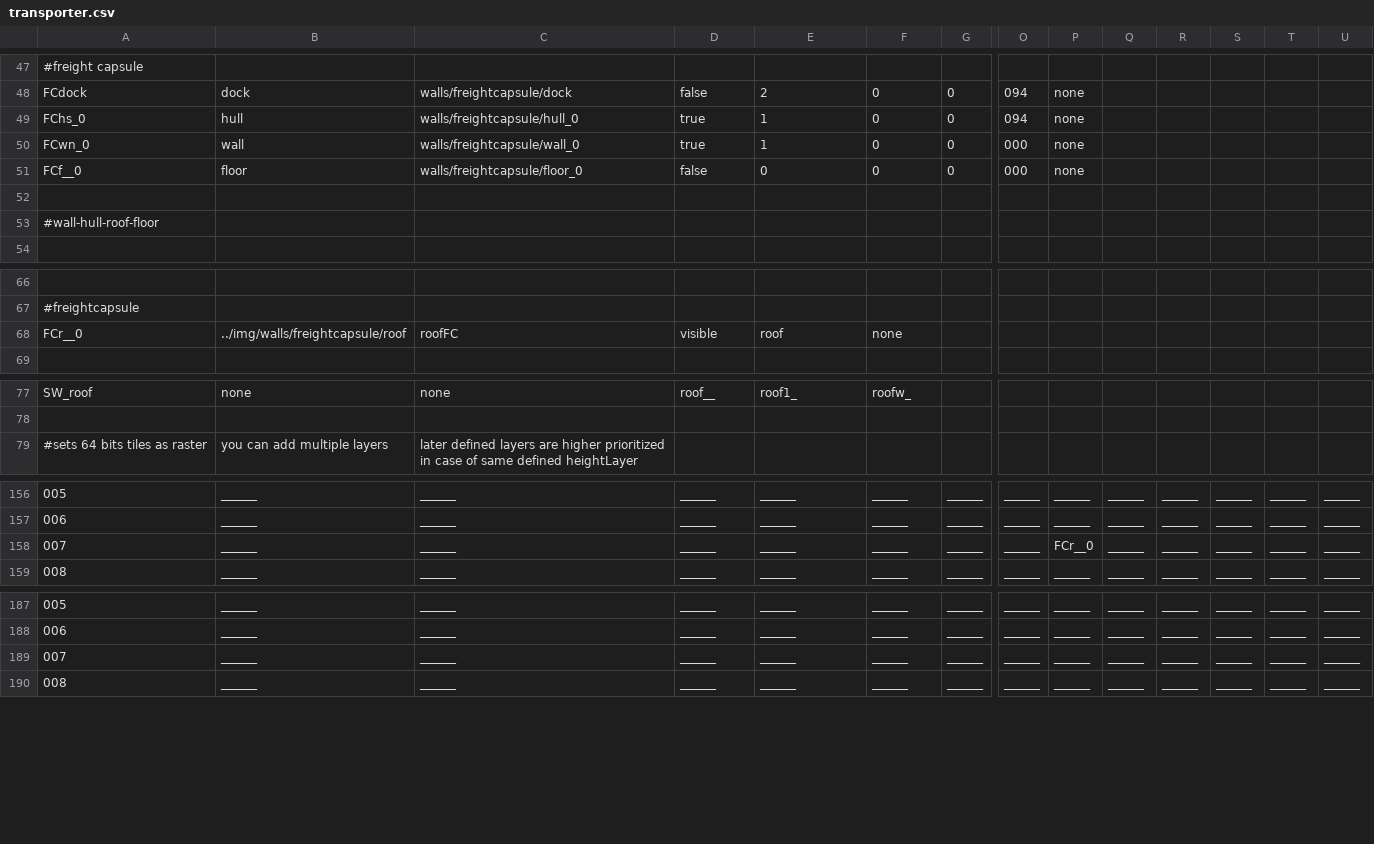
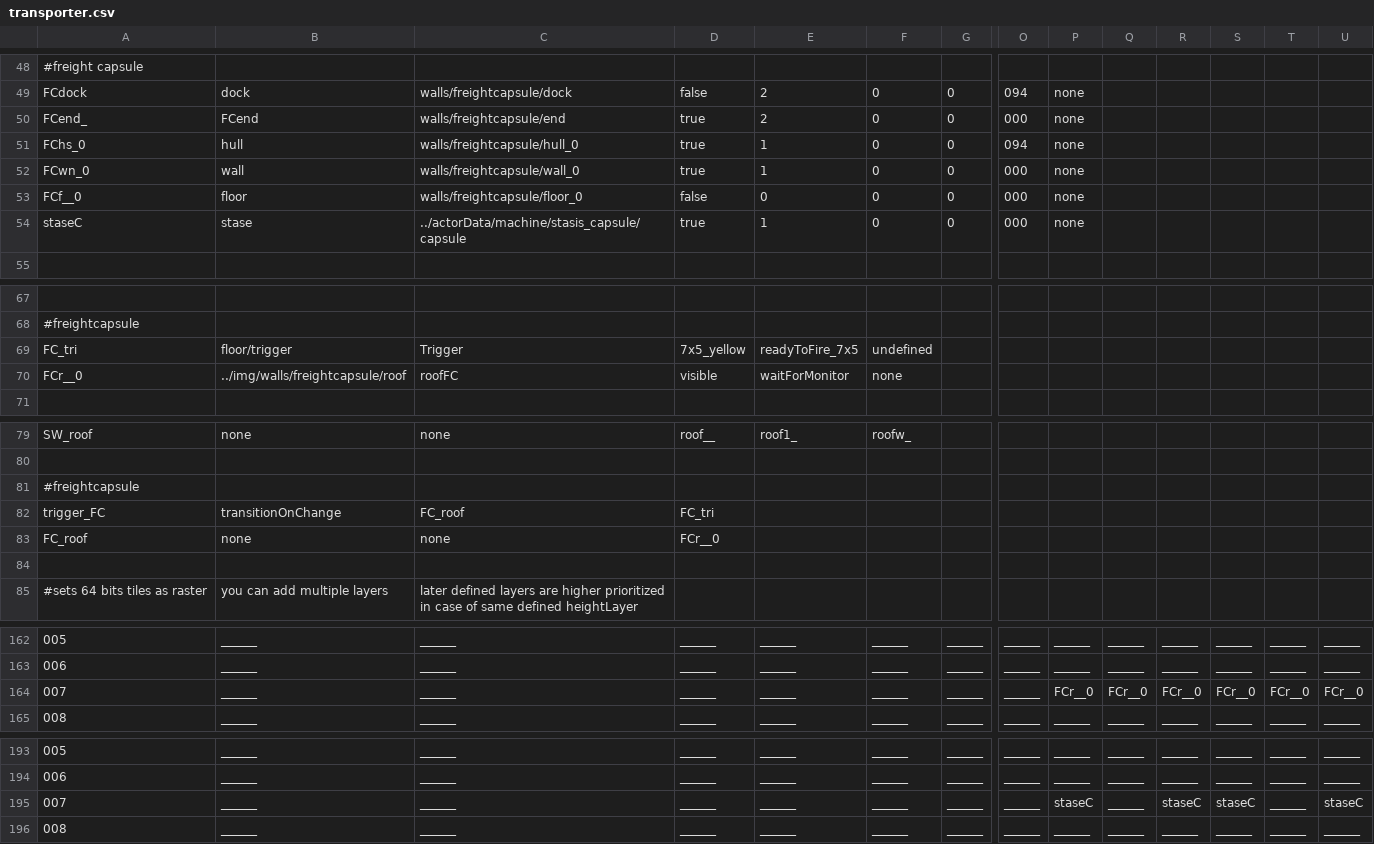
Before and after one commit to WolfgangBischoff/Progress, a CSV file: src/res/level/transporter.csv, drawn as a sheet; only a part is shown, gaps mark what is left out; addresses are those after the commit; rows hold the shown columns only; the diff covers the shown part only; the diff names each change by its address in the sheet, - before the commit and + after, or states it on an @@ line.

```diff
--- a/src/res/level/transporter.csv
+++ b/src/res/level/transporter.csv
+row 50: FCend_ | FCend | walls/freightcapsule/end | true | 2 | 0 | 0 | 000 | none
-row 54: (empty)
+row 54: staseC | stase | ../actorData/machine/stasis_capsule/capsule | true | 1 | 0 | 0 | 000 | none
+row 69: FC_tri | floor/trigger | Trigger | 7x5_yellow | readyToFire_7x5 | undefined
-E70: roof
+E70: waitForMonitor
@@ row 53 moved to row 81: #freightcapsule @@
+row 82: trigger_FC | transitionOnChange | FC_roof | FC_tri
+row 83: FC_roof | none | none | FCr__0
+row 84: (empty)
-Q164: ______
+Q164: FCr__0
-R164: ______
+R164: FCr__0
-S164: ______
+S164: FCr__0
-T164: ______
+T164: FCr__0
-U164: ______
+U164: FCr__0
-P195: ______
+P195: staseC
-R195: ______
+R195: staseC
-S195: ______
+S195: staseC
-U195: ______
+U195: staseC
```
Also changed, not shown: 1 added row, 4 edited cells and row numbers in column A elsewhere in this file, src/res/actorData/floor/trigger.csv, src/res/img/walls/freightcapsule/roof.csv, 9 other files.
